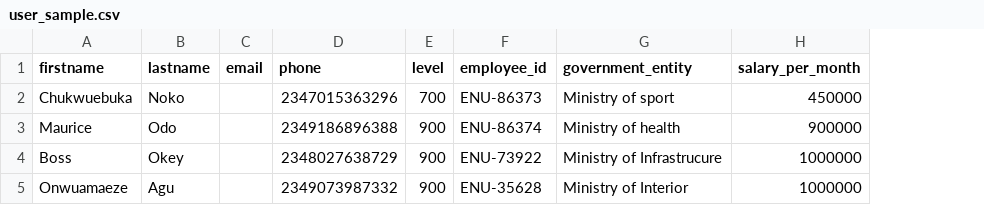
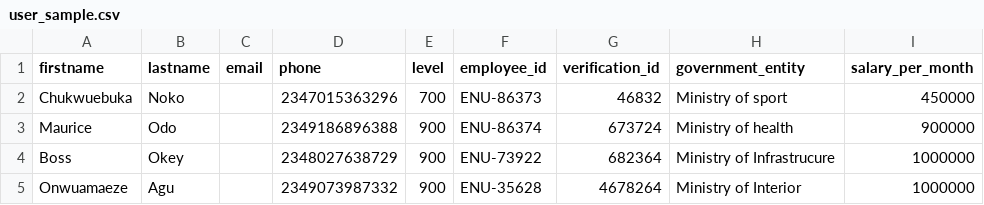
Before and after one commit to Valexjnr54/Enugu-state-food-bank, a CSV file: public/templates/user_sample.csv, drawn as a sheet; the diff names each change by its address in the sheet, - before the commit and + after, or states it on an @@ line.

```diff
--- a/public/templates/user_sample.csv
+++ b/public/templates/user_sample.csv
+column G (verification_id), rows 2-5: 46832 | 673724 | 682364 | 4678264
```
Also changed, not shown: 15 other files.
